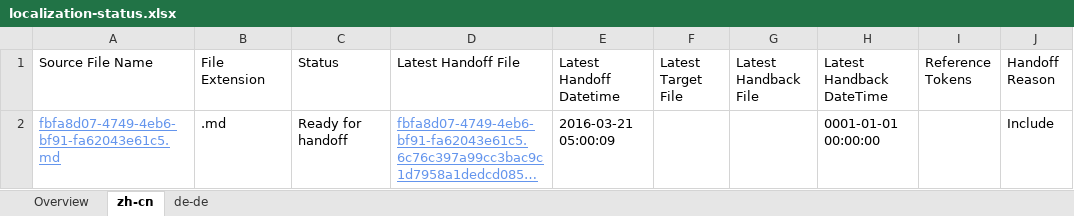
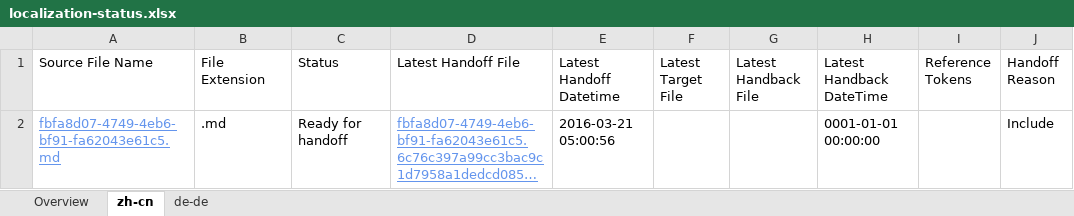
Before and after one commit to OpenLocalizationTestOrg/olhandback, an Excel workbook: ol-handback/OpenLocalizationTest/oltest/yuwzho/localization-status.xlsx, sheet zh-cn, drawn as a sheet; only a part is shown; long unchanged cells end in …; values as stored, in another font and other column widths than the file's, no borders; table styles not drawn; the diff names each change by its address in the sheet, - before the commit and + after, or states it on an @@ line.

Commit message:
Generate Report for Handoff

```diff
--- a/ol-handback/OpenLocalizationTest/oltest/yuwzho/localization-status.xlsx (sheet zh-cn)
+++ b/ol-handback/OpenLocalizationTest/oltest/yuwzho/localization-status.xlsx (sheet zh-cn)
-E2 (Latest Handoff Datetime): 2016-03-21 05:00:09
+E2 (Latest Handoff Datetime): 2016-03-21 05:00:56
```
Also changed, not shown: sheet Overview, sheet de-de.
